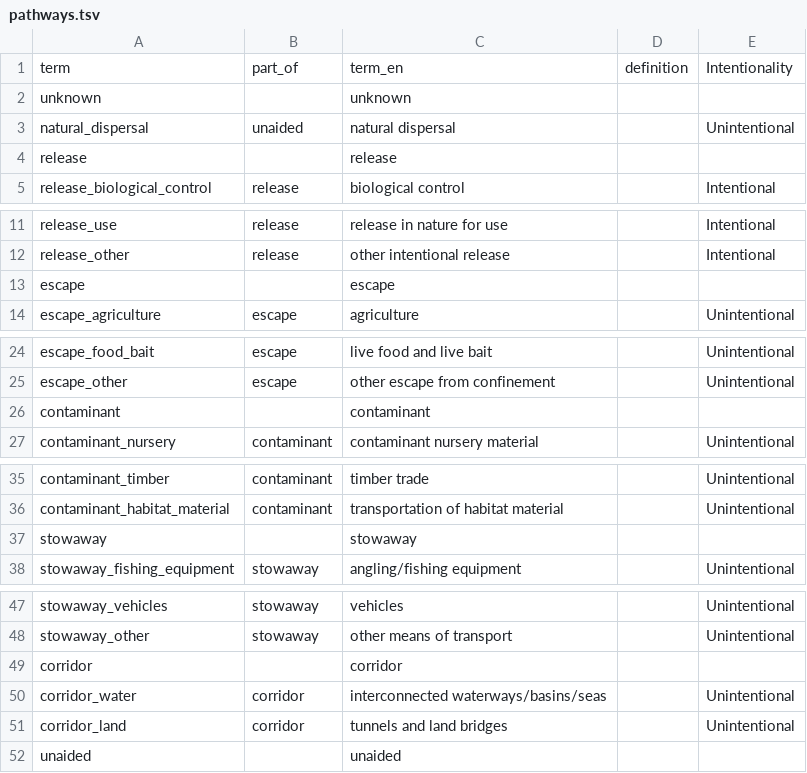
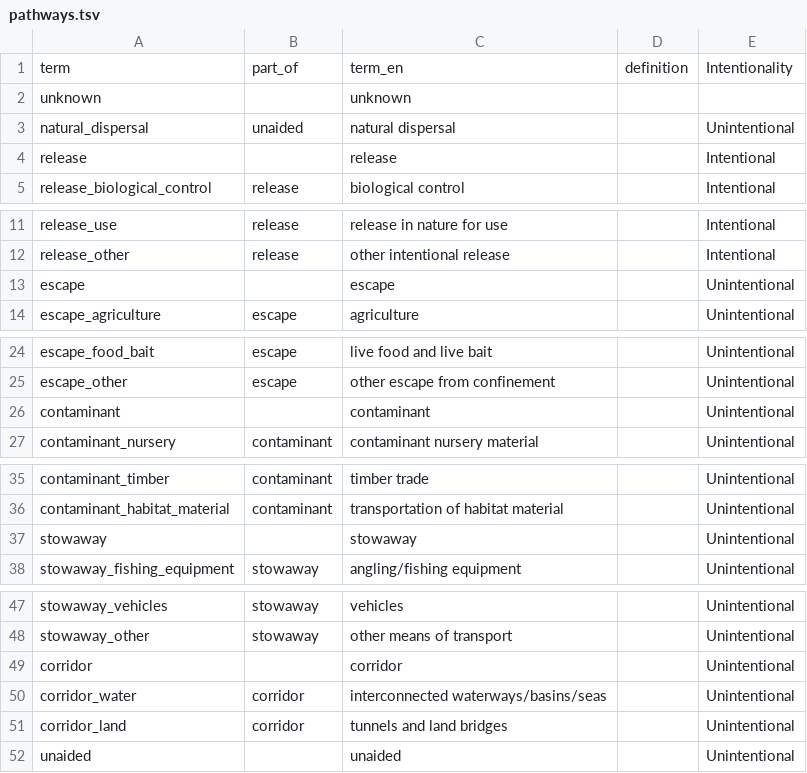
Before and after one commit to trias-project/vocab, a TSV file: vocabulary/pathway/pathways.tsv, drawn as a sheet; only a part is shown, gaps mark what is left out.

Commit message:
Update pathways.tsv

```diff
--- a/vocabulary/pathway/pathways.tsv
+++ b/vocabulary/pathway/pathways.tsv
@@ -3,3 +3,3 @@ unknown		unknown
 natural_dispersal	unaided	natural dispersal		Unintentional
-release		release		
+release		release		Intentional
 release_biological_control	release	biological control		Intentional
@@ -12,3 +12,3 @@ release_use	release	release in nature for use		Intentional
 release_other	release	other intentional release		Intentional
-escape		escape		
+escape		escape		Unintentional
 escape_agriculture	escape	agriculture		Unintentional
@@ -25,3 +25,3 @@ escape_food_bait	escape	live food and live bait		Unintentional
 escape_other	escape	other escape from confinement		Unintentional
-contaminant		contaminant		
+contaminant		contaminant		Unintentional
 contaminant_nursery	contaminant	contaminant nursery material		Unintentional
@@ -36,3 +36,3 @@ contaminant_timber	contaminant	timber trade		Unintentional
 contaminant_habitat_material	contaminant	transportation of habitat material		Unintentional
-stowaway		stowaway		
+stowaway		stowaway		Unintentional
 stowaway_fishing_equipment	stowaway	angling/fishing equipment		Unintentional
@@ -48,5 +48,5 @@ stowaway_vehicles	stowaway	vehicles		Unintentional
 stowaway_other	stowaway	other means of transport		Unintentional
-corridor		corridor		
+corridor		corridor		Unintentional
 corridor_water	corridor	interconnected waterways/basins/seas		Unintentional
 corridor_land	corridor	tunnels and land bridges		Unintentional
-unaided		unaided		
+unaided		unaided		Unintentional
```
